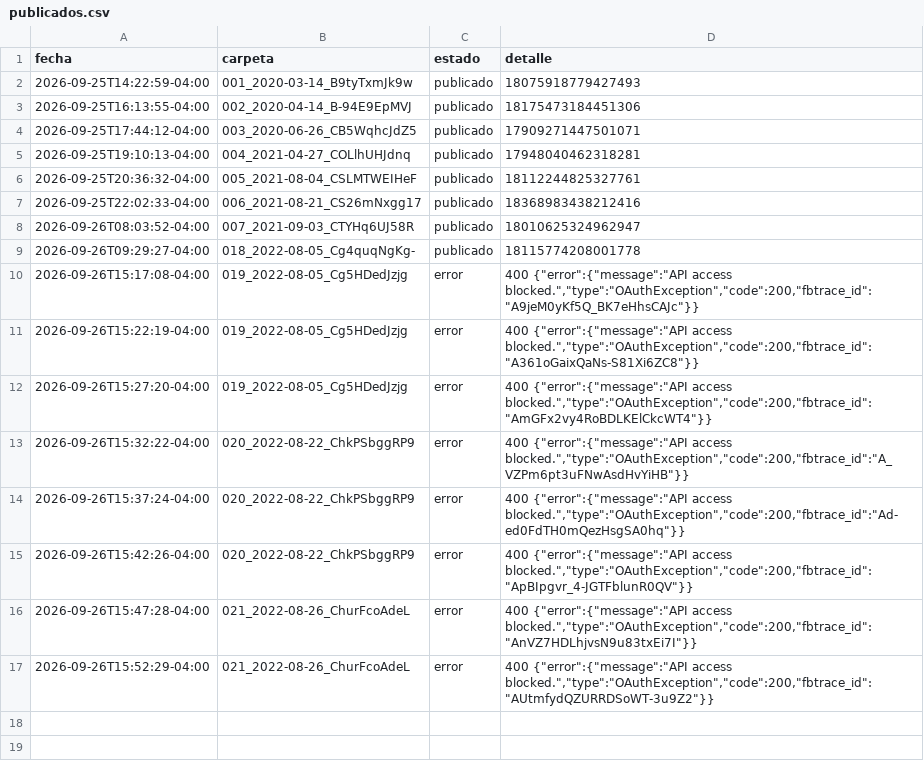
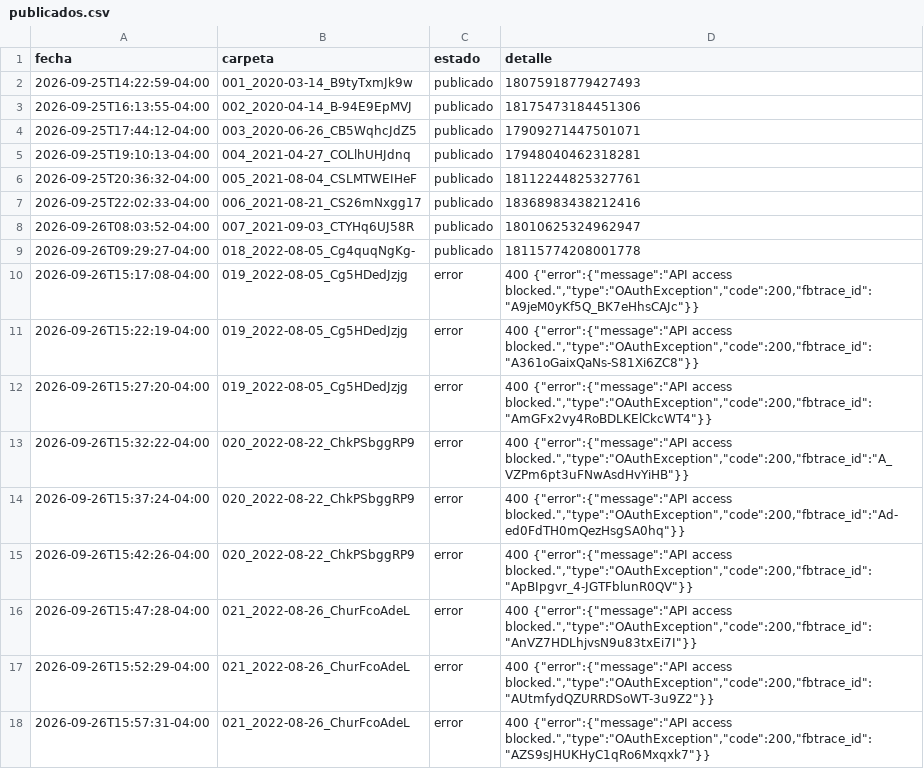
Before and after one commit to brolly30/hatico-reels, a CSV file: publicados.csv, drawn as a sheet; the diff names each change by its address in the sheet, - before the commit and + after, or states it on an @@ line.

```diff
--- a/publicados.csv
+++ b/publicados.csv
+row 18: 2026-09-26T15:57:31-04:00 | 021_2022-08-26_ChurFcoAdeL | error | 400 {"error":{"message":"API access blocked.","type":"OAuthException","code":200,"fbtrace_id":"AZS9sJHUKHyC1qRo6Mxqxk7"}}
```
